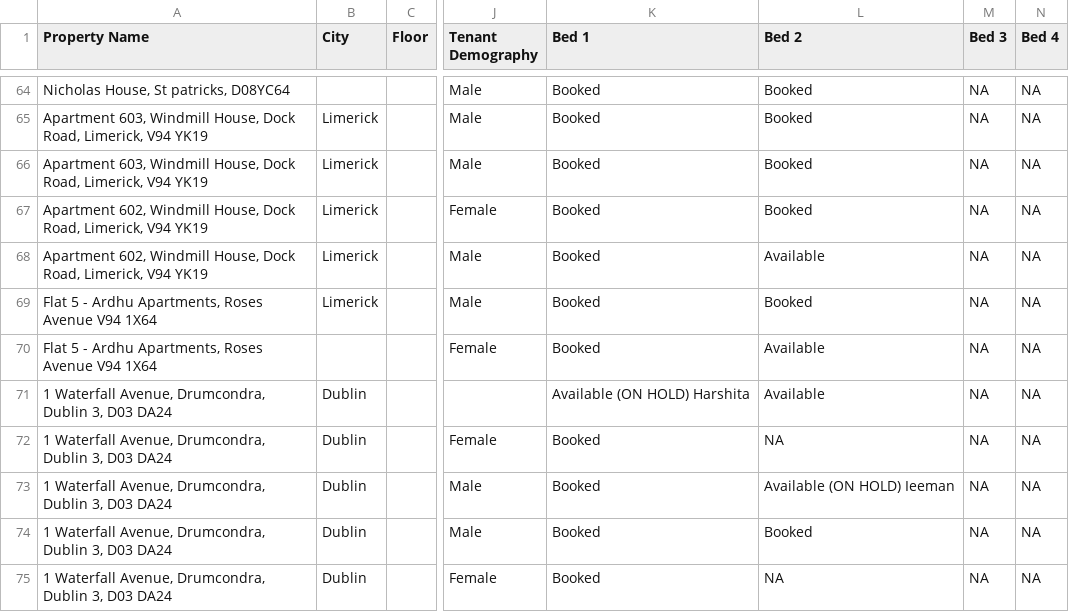
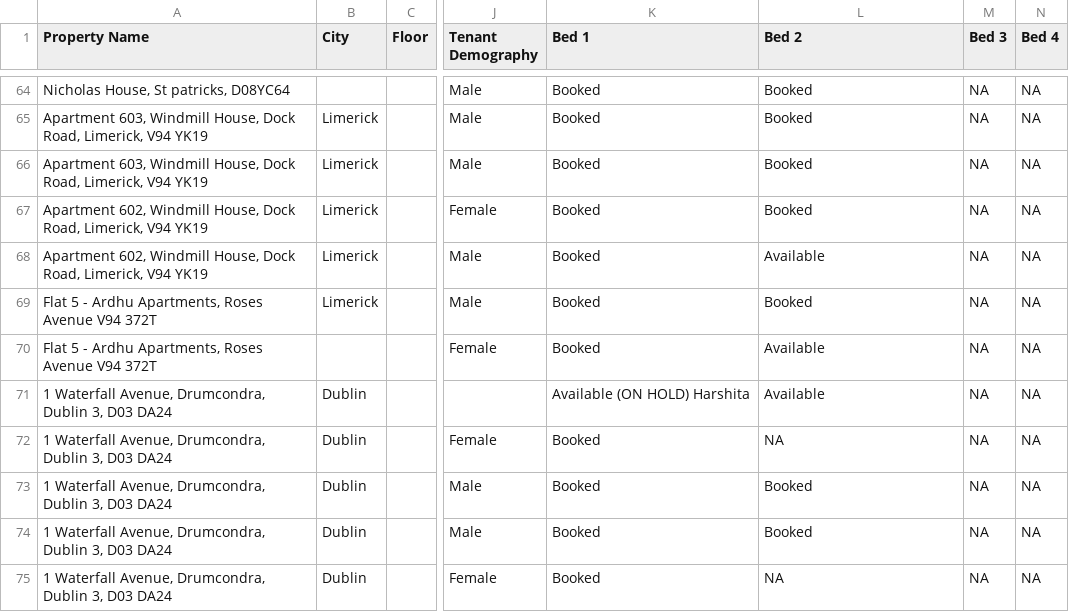
Before and after one commit to shayshankr/acomodo-map, a CSV file: data/portfolio.csv, drawn as a sheet; only a part is shown, gaps mark what is left out; the diff names each change by its address in the sheet, - before the commit and + after, or states it on an @@ line.

```diff
--- a/data/portfolio.csv
+++ b/data/portfolio.csv
-A69:A70 (Property Name): …Avenue V94 1X64
+A69:A70 (Property Name): …Avenue V94 372T
-L73 (Bed 2): Available (ON HOLD) Ieeman
+L73 (Bed 2): Booked
```
Also changed, not shown: 3 other files.
